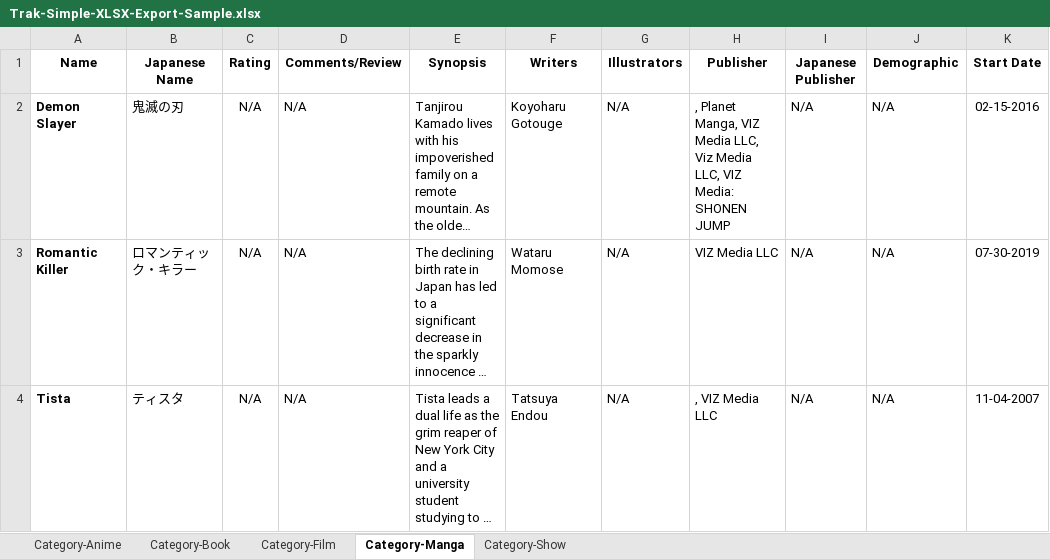
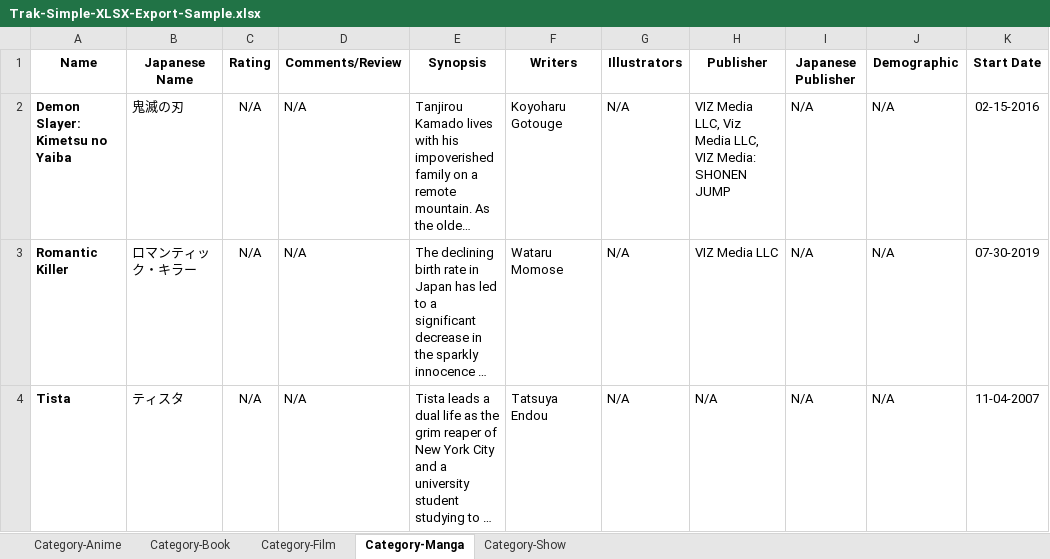
Before and after one commit to nathanmarianovsky/Trak, an Excel workbook: assets/importSamples/Trak-Simple-XLSX-Export-Sample/Trak-Simple-XLSX-Export-Sample.xlsx, sheet Category-Manga, drawn as a sheet; only a part is shown; long unchanged cells end in …; values as stored, in another font and other column widths than the file's, no borders; the diff names each change by its address in the sheet, - before the commit and + after, or states it on an @@ line.

```diff
--- a/assets/importSamples/Trak-Simple-XLSX-Export-Sample/Trak-Simple-XLSX-Export-Sample.xlsx (sheet Category-Manga)
+++ b/assets/importSamples/Trak-Simple-XLSX-Export-Sample/Trak-Simple-XLSX-Export-Sample.xlsx (sheet Category-Manga)
-A2 (Name): Demon Slayer
+A2 (Name): Demon Slayer: Kimetsu no Yaiba
-H2 (Publisher): , Planet Manga, VIZ Media…
+H2 (Publisher): VIZ Media…
-H4 (Publisher): , VIZ Media LLC
+H4 (Publisher): N/A
```
Also changed, not shown: sheet Category-Show, sheet Category-Book, sheet Category-Anime, sheet Category-Film, assets/importSamples/Trak-Detailed-XLSX-Export-Sample/Trak-Detailed-XLSX-Export-Sample.xlsx, 9 other files.
